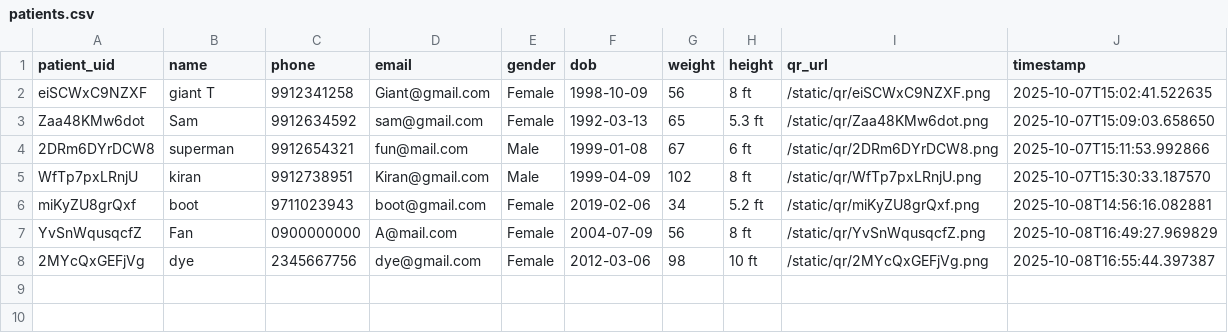
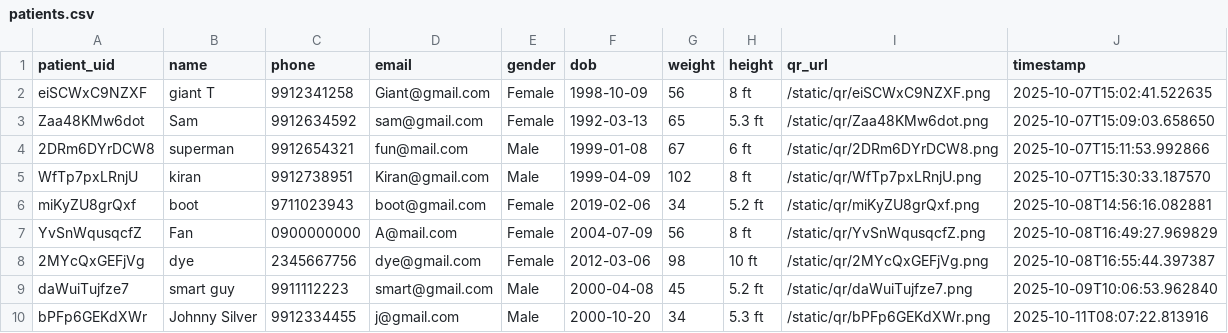
Before and after one commit to amarshaik012/smart-qr-health, a CSV file: backend/app/static/data/patients.csv, drawn as a sheet.

Commit message:
feat: remove OTP, modern patient flow, verified local testing

```diff
--- a/backend/app/static/data/patients.csv
+++ b/backend/app/static/data/patients.csv
@@ -8 +8,3 @@ YvSnWqusqcfZ,Fan,0900000000,A@mail.com,Female,2004-07-09,56,8 ft,/static/qr/YvSn
 2MYcQxGEFjVg,dye,2345667756,dye@gmail.com,Female,2012-03-06,98,10 ft,/static/qr/2MYcQxGEFjVg.png,2025-10-08T16:55:44.397387
+daWuiTujfze7,smart guy,9911112223,smart@gmail.com,Male,2000-04-08,45,5.2 ft,/static/qr/daWuiTujfze7.png,2025-10-09T10:06:53.962840
+bPFp6GEKdXWr,Johnny Silver,9912334455,j@gmail.com,Male,2000-10-20,34,5.3 ft,/static/qr/bPFp6GEKdXWr.png,2025-10-11T08:07:22.813916
```
Also changed, not shown: backend/app/static/data/prescriptions.csv, 14 other files.
